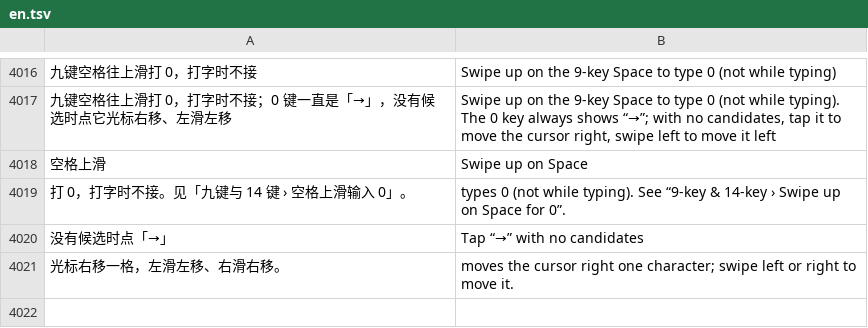
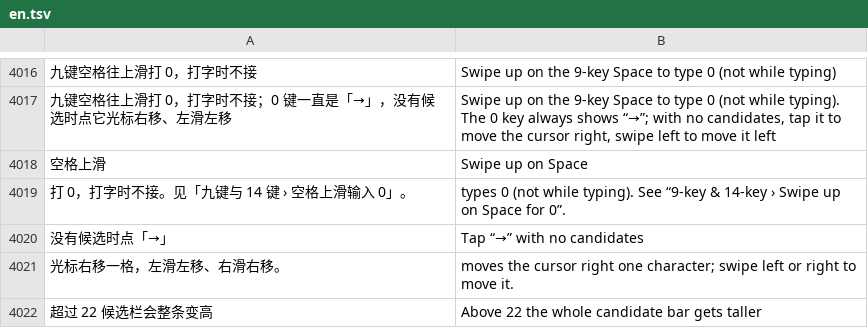
Before and after one commit to 005-801/CyIME, a TSV file: app/src/main/assets/i18n/en.tsv, drawn as a sheet; only a part is shown, gaps mark what is left out; the diff names each change by its address in the sheet, - before the commit and + after, or states it on an @@ line.

```diff
--- a/app/src/main/assets/i18n/en.tsv
+++ b/app/src/main/assets/i18n/en.tsv
+row 4022: 超过 22 候选栏会整条变高 | Above 22 the whole candidate bar gets taller
```
Also changed, not shown: 2 other files.
